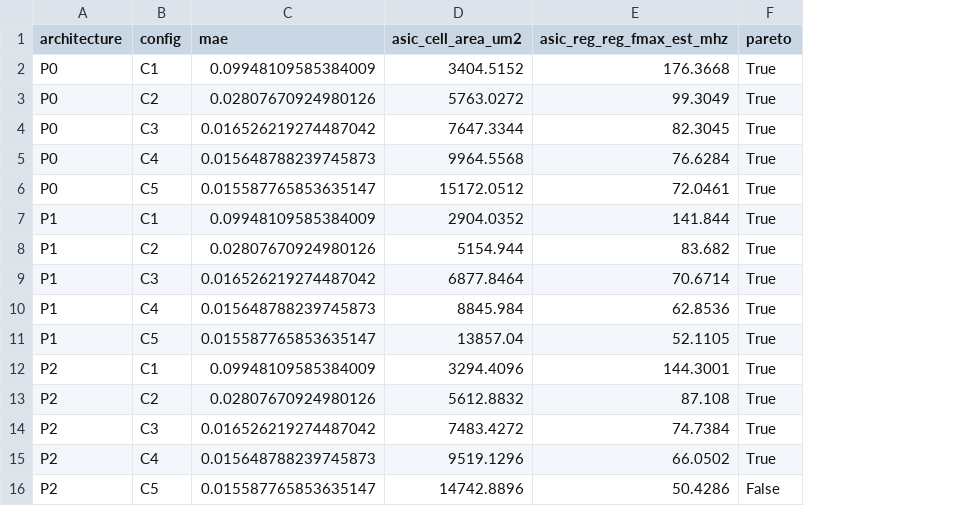
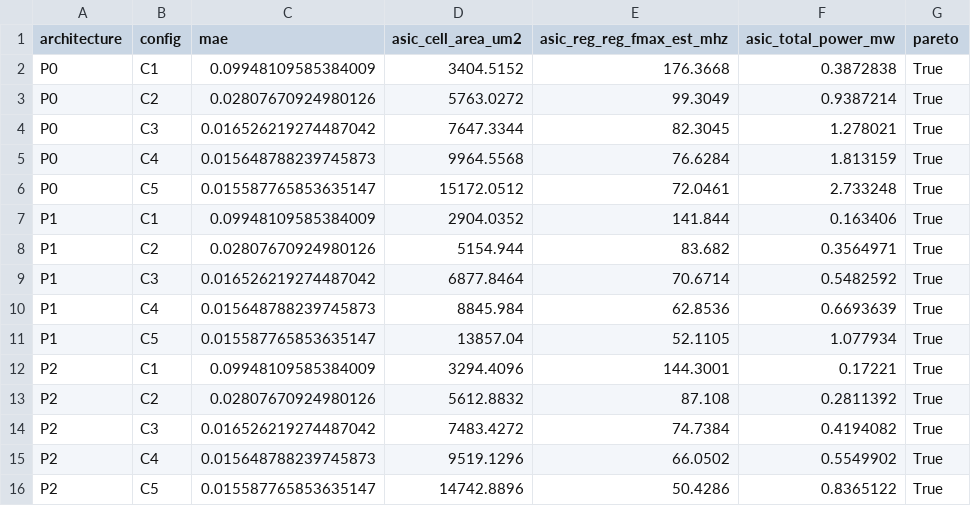
Before and after one commit to joy3105-glitch/A9_MAC_Project, a CSV file: results/asic_pareto_summary.csv, drawn as a sheet; addresses are those after the commit; the diff names each change by its address in the sheet, - before the commit and + after, or states it on an @@ line.

```diff
--- a/results/asic_pareto_summary.csv
+++ b/results/asic_pareto_summary.csv
+column F (asic_total_power_mw), rows 2-16: 0.3872838 | 0.9387214 | 1.278021 | 1.813159 | 2.733248 | 0.163406 | 0.3564971 | 0.5482592 | 0.6693639 | 1.077934 | 0.17221 | 0.2811392 | 0.4194082 | 0.5549902 | 0.8365122
-G16 (pareto): False
+G16 (pareto): True
```
Also changed, not shown: results/ppa_summary.csv, 13 other files.
